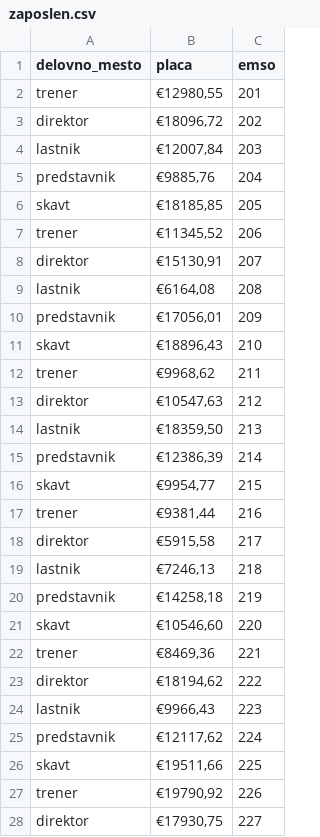
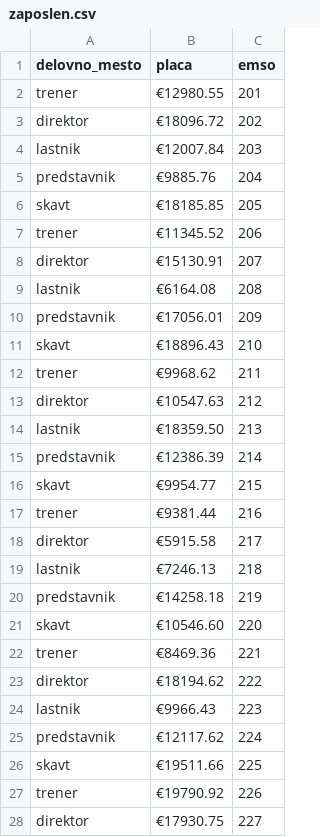
Before and after one commit to jasapozne/Nogometna_liga, a CSV file: podatki/zaposlen.csv, drawn as a sheet; only a part is shown; the diff covers the shown part only.

```diff
--- a/podatki/zaposlen.csv
+++ b/podatki/zaposlen.csv
@@ -1,28 +1,28 @@
 delovno_mesto,placa,emso
-trener,"€12980,55",201
-direktor,"€18096,72",202
-lastnik,"€12007,84",203
-predstavnik,"€9885,76",204
-skavt,"€18185,85",205
-trener,"€11345,52",206
-direktor,"€15130,91",207
-lastnik,"€6164,08",208
-predstavnik,"€17056,01",209
-skavt,"€18896,43",210
-trener,"€9968,62",211
-direktor,"€10547,63",212
-lastnik,"€18359,50",213
-predstavnik,"€12386,39",214
-skavt,"€9954,77",215
-trener,"€9381,44",216
-direktor,"€5915,58",217
-lastnik,"€7246,13",218
-predstavnik,"€14258,18",219
-skavt,"€10546,60",220
-trener,"€8469,36",221
-direktor,"€18194,62",222
-lastnik,"€9966,43",223
-predstavnik,"€12117,62",224
-skavt,"€19511,66",225
-trener,"€19790,92",226
-direktor,"€17930,75",227
+trener,€12980.55,201
+direktor,€18096.72,202
+lastnik,€12007.84,203
+predstavnik,€9885.76,204
+skavt,€18185.85,205
+trener,€11345.52,206
+direktor,€15130.91,207
+lastnik,€6164.08,208
+predstavnik,€17056.01,209
+skavt,€18896.43,210
+trener,€9968.62,211
+direktor,€10547.63,212
+lastnik,€18359.50,213
+predstavnik,€12386.39,214
+skavt,€9954.77,215
+trener,€9381.44,216
+direktor,€5915.58,217
+lastnik,€7246.13,218
+predstavnik,€14258.18,219
+skavt,€10546.60,220
+trener,€8469.36,221
+direktor,€18194.62,222
+lastnik,€9966.43,223
+predstavnik,€12117.62,224
+skavt,€19511.66,225
+trener,€19790.92,226
+direktor,€17930.75,227
```
Also changed, not shown: 23 edited cells elsewhere in this file, podatki/igralec.csv.
